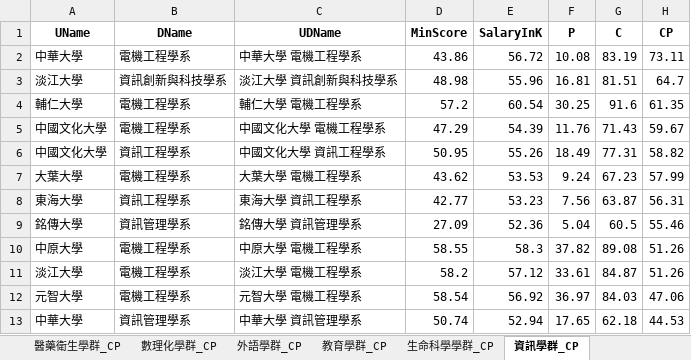
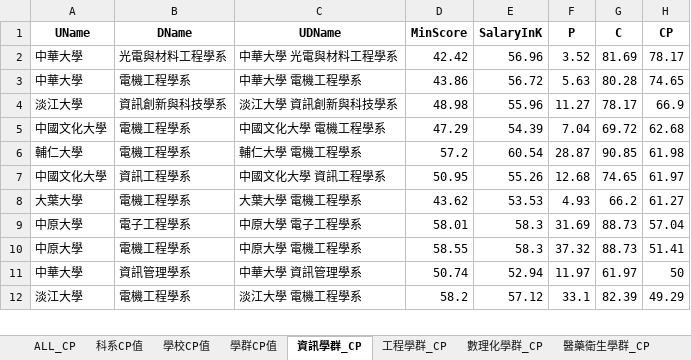
Before and after one commit to chu-dblab/Prediction-UI, an Excel workbook: src/docs/109-CP-public.xlsx, sheet 資訊學群_CP, drawn as a sheet; only a part is shown; values as stored, in another font and other column widths than the file's, no borders; removed rows and columns are numbered as before the commit, all else as after; the diff covers the shown part only; the diff names each change by its address in the sheet, - before the commit and + after, or states it on an @@ line.

```diff
--- a/src/docs/109-CP-public.xlsx (sheet 資訊學群_CP)
+++ b/src/docs/109-CP-public.xlsx (sheet 資訊學群_CP)
+sheet tab: ALL_CP
@@ sheet tab order changed: ALL_CP | 科系CP值 | 學校CP值 | 學群CP值 | 資訊學群_CP | 工程學群_CP | 數理化學群_CP | 醫藥衛生學群_CP @@
+row 2: 中華大學 | 光電與材料工程學系 | 中華大學 光電與材料工程學系 | 42.42 | 56.96 | 3.52 | 81.69 | 78.17
-F3 (P): 10.08
+F3 (P): 5.63
-G3 (C): 83.19
+G3 (C): 80.28
-H3 (CP): 73.11
+H3 (CP): 74.65
-F4 (P): 16.81
+F4 (P): 11.27
-G4 (C): 81.51
+G4 (C): 78.17
-H4 (CP): 64.7
+H4 (CP): 66.9
-row 4: 輔仁大學 | 電機工程學系 | 輔仁大學 電機工程學系 | 57.2 | 60.54 | 30.25 | 91.6 | 61.35
-F5 (P): 11.76
+F5 (P): 7.04
-G5 (C): 71.43
+G5 (C): 69.72
-H5 (CP): 59.67
+H5 (CP): 62.68
+row 6: 輔仁大學 | 電機工程學系 | 輔仁大學 電機工程學系 | 57.2 | 60.54 | 28.87 | 90.85 | 61.98
-F7 (P): 18.49
+F7 (P): 12.68
-G7 (C): 77.31
+G7 (C): 74.65
-H7 (CP): 58.82
+H7 (CP): 61.97
-F8 (P): 9.24
+F8 (P): 4.93
-G8 (C): 67.23
+G8 (C): 66.2
-H8 (CP): 57.99
+H8 (CP): 61.27
-row 8: 東海大學 | 資訊工程學系 | 東海大學 資訊工程學系 | 42.77 | 53.23 | 7.56 | 63.87 | 56.31
-row 9: 銘傳大學 | 資訊管理學系 | 銘傳大學 資訊管理學系 | 27.09 | 52.36 | 5.04 | 60.5 | 55.46
+row 9: 中原大學 | 電子工程學系 | 中原大學 電子工程學系 | 58.01 | 58.3 | 31.69 | 88.73 | 57.04
-F10 (P): 37.82
+F10 (P): 37.32
-G10 (C): 89.08
+G10 (C): 88.73
-H10 (CP): 51.26
+H10 (CP): 51.41
-row 11: 淡江大學 | 電機工程學系 | 淡江大學 電機工程學系 | 58.2 | 57.12 | 33.61 | 84.87 | 51.26
-row 12: 元智大學 | 電機工程學系 | 元智大學 電機工程學系 | 58.54 | 56.92 | 36.97 | 84.03 | 47.06
-F11 (P): 17.65
+F11 (P): 11.97
-G11 (C): 62.18
+G11 (C): 61.97
-H11 (CP): 44.53
+H11 (CP): 50
+row 12: 淡江大學 | 電機工程學系 | 淡江大學 電機工程學系 | 58.2 | 57.12 | 33.1 | 82.39 | 49.29
```
Also changed, not shown: 70 added rows, 46 removed rows and 179 edited cells elsewhere in this sheet, sheet 科系CP值, sheet 管理學群_CP, sheet 工程學群_CP, sheet 財經學群_CP, sheet 醫藥衛生學群_CP, sheet 地球環境學群_CP, 11 more sheets, other sheet tabs, 2 other files.
